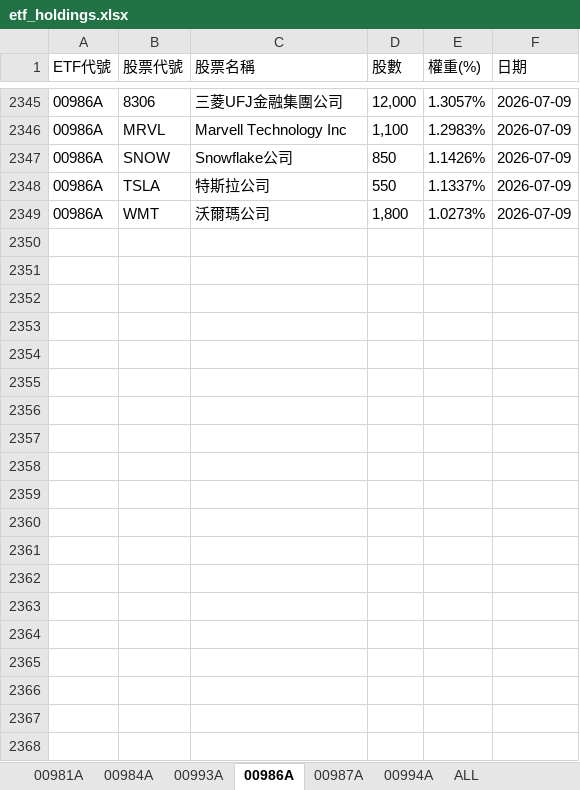
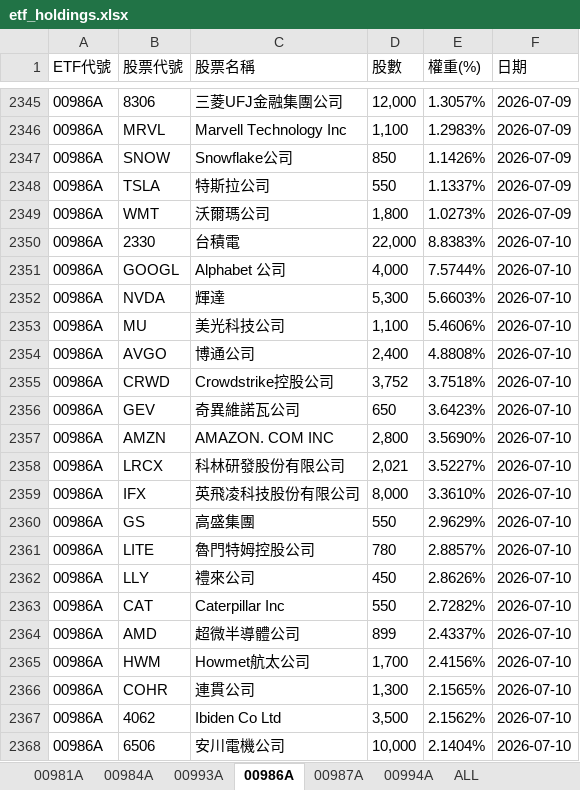
Before and after one commit to Terry-usdc/etf-auto-update, an Excel workbook: etf_holdings.xlsx, sheet 00986A, drawn as a sheet; only a part is shown, gaps mark what is left out; values as stored, in another font and other column widths than the file's, no borders; the diff covers the shown part only; the diff names each change by its address in the sheet, - before the commit and + after, or states it on an @@ line.

```diff
--- a/etf_holdings.xlsx (sheet 00986A)
+++ b/etf_holdings.xlsx (sheet 00986A)
+row 2350: 00986A | 2330 | 台積電 | 22,000 | 8.8383% | 2026-07-10
+row 2351: 00986A | GOOGL | Alphabet 公司 | 4,000 | 7.5744% | 2026-07-10
+row 2352: 00986A | NVDA | 輝達 | 5,300 | 5.6603% | 2026-07-10
+row 2353: 00986A | MU | 美光科技公司 | 1,100 | 5.4606% | 2026-07-10
+row 2354: 00986A | AVGO | 博通公司 | 2,400 | 4.8808% | 2026-07-10
+row 2355: 00986A | CRWD | Crowdstrike控股公司 | 3,752 | 3.7518% | 2026-07-10
+row 2356: 00986A | GEV | 奇異維諾瓦公司 | 650 | 3.6423% | 2026-07-10
+row 2357: 00986A | AMZN | AMAZON. COM INC | 2,800 | 3.5690% | 2026-07-10
+row 2358: 00986A | LRCX | 科林研發股份有限公司 | 2,021 | 3.5227% | 2026-07-10
+row 2359: 00986A | IFX | 英飛凌科技股份有限公司 | 8,000 | 3.3610% | 2026-07-10
+row 2360: 00986A | GS | 高盛集團 | 550 | 2.9629% | 2026-07-10
+row 2361: 00986A | LITE | 魯門特姆控股公司 | 780 | 2.8857% | 2026-07-10
+row 2362: 00986A | LLY | 禮來公司 | 450 | 2.8626% | 2026-07-10
+row 2363: 00986A | CAT | Caterpillar Inc | 550 | 2.7282% | 2026-07-10
+row 2364: 00986A | AMD | 超微半導體公司 | 899 | 2.4337% | 2026-07-10
+row 2365: 00986A | HWM | Howmet航太公司 | 1,700 | 2.4156% | 2026-07-10
+row 2366: 00986A | COHR | 連貫公司 | 1,300 | 2.1565% | 2026-07-10
+row 2367: 00986A | 4062 | Ibiden Co Ltd | 3,500 | 2.1562% | 2026-07-10
+row 2368: 00986A | 6506 | 安川電機公司 | 10,000 | 2.1404% | 2026-07-10
```
Also changed, not shown: 13 added rows elsewhere in this sheet, sheet ALL, sheet 00981A, sheet 00994A, sheet 00987A.
